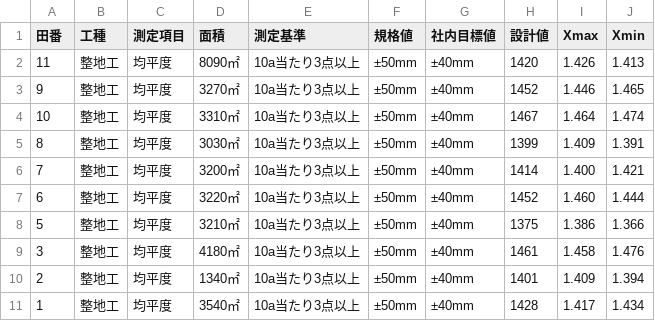
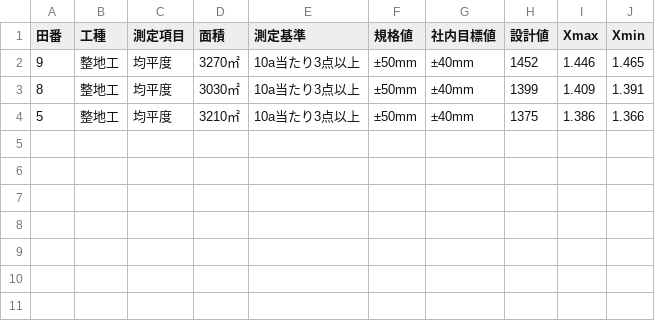
Before and after one commit to OpOpWell/annko, a CSV file: zzz/測定情報.csv, drawn as a sheet.

```diff
--- a/zzz/測定情報.csv
+++ b/zzz/測定情報.csv
@@ -1,11 +1,4 @@
 田番,工種,測定項目,面積,測定基準,規格値,社内目標値,設計値,Xmax,Xmin
-11,整地工,均平度,8090㎡,10a当たり3点以上,±50mm,±40mm,1420,1.426,1.413
 9,整地工,均平度,3270㎡,10a当たり3点以上,±50mm,±40mm,1452,1.446,1.465
-10,整地工,均平度,3310㎡,10a当たり3点以上,±50mm,±40mm,1467,1.464,1.474
 8,整地工,均平度,3030㎡,10a当たり3点以上,±50mm,±40mm,1399,1.409,1.391
-7,整地工,均平度,3200㎡,10a当たり3点以上,±50mm,±40mm,1414,1.400,1.421
-6,整地工,均平度,3220㎡,10a当たり3点以上,±50mm,±40mm,1452,1.460,1.444
 5,整地工,均平度,3210㎡,10a当たり3点以上,±50mm,±40mm,1375,1.386,1.366
-3,整地工,均平度,4180㎡,10a当たり3点以上,±50mm,±40mm,1461,1.458,1.476
-2,整地工,均平度,1340㎡,10a当たり3点以上,±50mm,±40mm,1401,1.409,1.394
-1,整地工,均平度,3540㎡,10a当たり3点以上,±50mm,±40mm,1428,1.417,1.434
```
Also changed, not shown: 10 other files.
